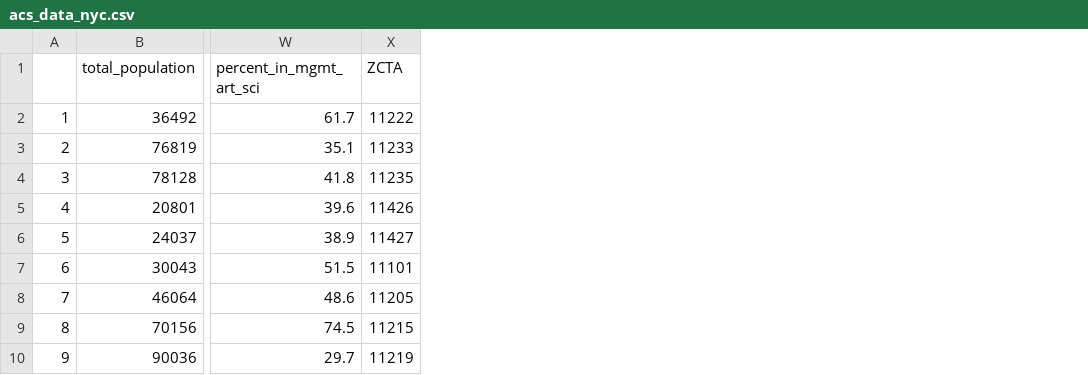
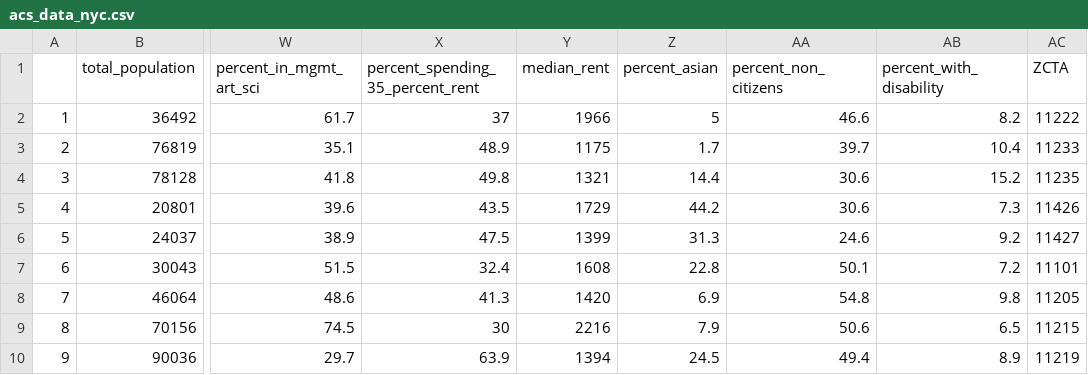
Before and after one commit to silverer/covid_nyc_map, a CSV file: data/acs_data_nyc.csv, drawn as a sheet; only a part is shown, gaps mark what is left out; the diff names each change by its address in the sheet, - before the commit and + after, or states it on an @@ line.

```diff
--- a/data/acs_data_nyc.csv
+++ b/data/acs_data_nyc.csv
+column X (percent_spending_35_percent_rent), rows 2-10: 37 | 48.9 | 49.8 | 43.5 | 47.5 | 32.4 | 41.3 | 30 | 63.9
+column Y (median_rent), rows 2-10: 1966 | 1175 | 1321 | 1729 | 1399 | 1608 | 1420 | 2216 | 1394
+column Z (percent_asian), rows 2-10: 5 | 1.7 | 14.4 | 44.2 | 31.3 | 22.8 | 6.9 | 7.9 | 24.5
+column AA (percent_non_citizens), rows 2-10: 46.6 | 39.7 | 30.6 | 30.6 | 24.6 | 50.1 | 54.8 | 50.6 | 49.4
+column AB (percent_with_disability), rows 2-10: 8.2 | 10.4 | 15.2 | 7.3 | 9.2 | 7.2 | 9.8 | 6.5 | 8.9
```
Also changed, not shown: data/census_variables.csv, data/covid_data_w_census.csv, 4 other files.
